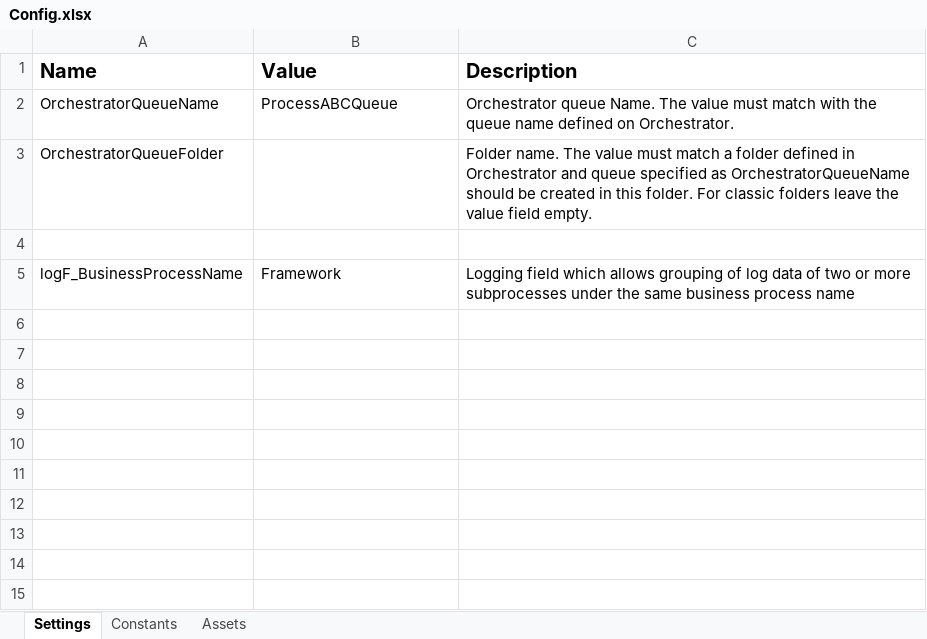
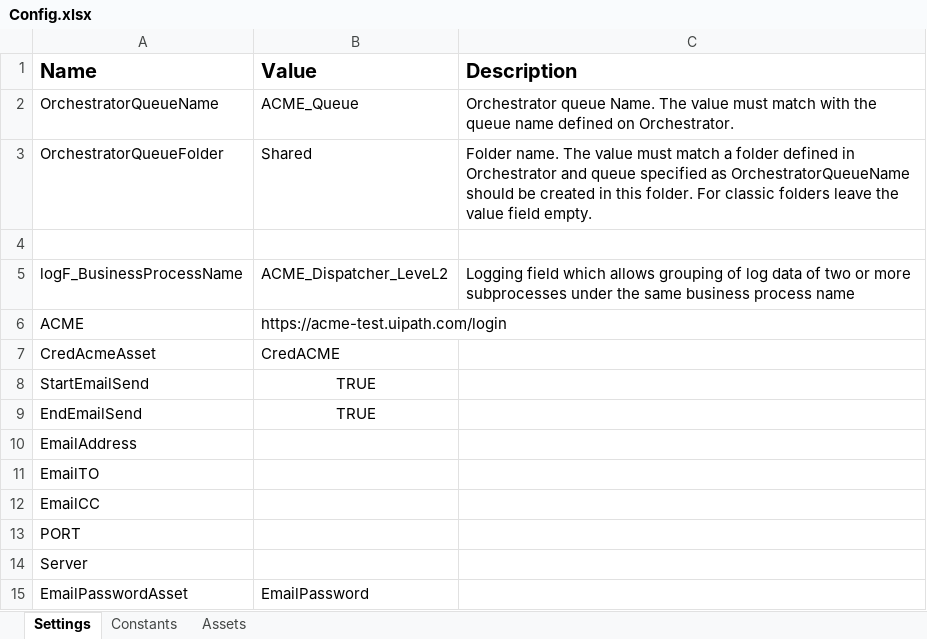
Before and after one commit to EduCado/ACME_Dispatcher_LeveL2, an Excel workbook: Data/Config.xlsx, sheet Settings, drawn as a sheet; values as stored, in another font and other column widths than the file's, no borders; the diff names each change by its address in the sheet, - before the commit and + after, or states it on an @@ line.

Commit message:
Config and Folder created

```diff
--- a/Data/Config.xlsx (sheet Settings)
+++ b/Data/Config.xlsx (sheet Settings)
-B2 (Value): ProcessABCQueue
+B2 (Value): ACME_Queue
-B3 (Value): (empty)
+B3 (Value): Shared
-B5 (Value): Framework
+B5 (Value): ACME_Dispatcher_LeveL2
+row 6: ACME | https://acme-test.uipath.com/login
+row 7: CredAcmeAsset | CredACME
+row 8: StartEmailSend | TRUE
+row 9: EndEmailSend | TRUE
+row 10: EmailAddress
+row 11: EmailTO
+row 12: EmailCC
+row 13: PORT
+row 14: Server
+row 15: EmailPasswordAsset | EmailPassword
```
Also changed, not shown: sheet Assets, 1 other file.
